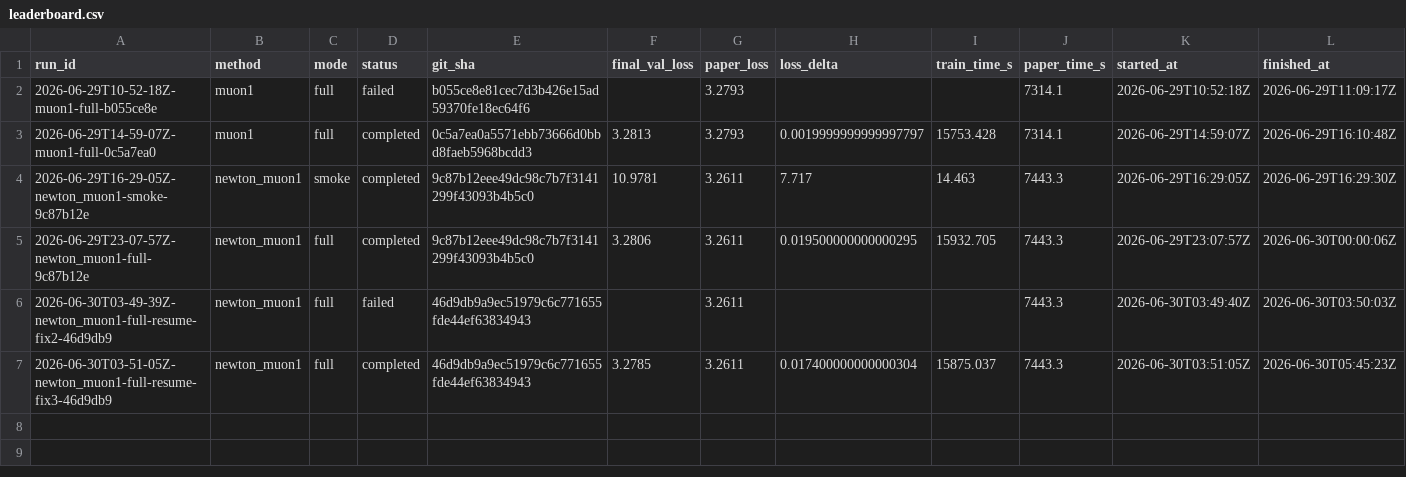
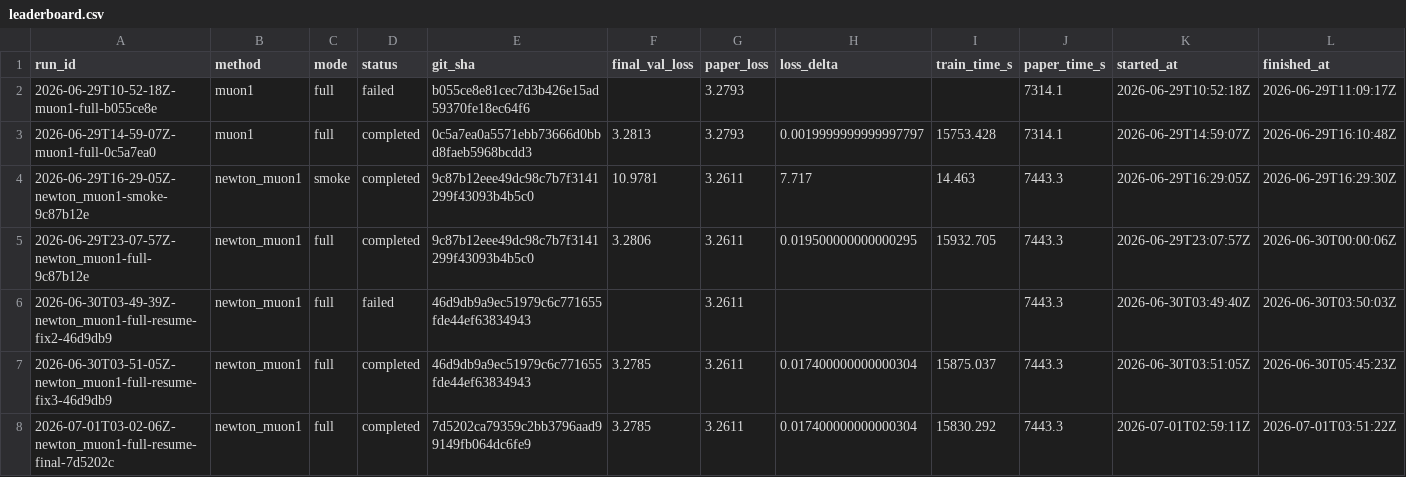
Before and after one commit to yanghu819/muon_plus, a CSV file: leaderboard.csv, drawn as a sheet; the diff names each change by its address in the sheet, - before the commit and + after, or states it on an @@ line.

Commit message:
Record offset-preserving Newton-Muon result
Timestamp: 2026-07-01 13:44:53 CST / 2026-07-01T05:44:53Z.

Run: 2026-07-01T03-02-06Z-newton_muon1-full-resume-final-7d5202c on AIStation GPU2, detached source SHA 7d5202ca79359c2bb3796aad99149fb064dc6fe9.

Result: completed 6200/6200 with final validation loss 3.2785, paper Newton-Muon-1 loss 3.2611, delta +0.0174, train_time_s 15830.292, peak memory 39789 MiB.

Finding: restoring the upstream-style resume DataLoader offset and rebuilding Newton preconditioner apply views after optimizer load did not recover the paper Newton-Muon improvement. The reproduced Muon baseline remains close to paper, so the remaining gap is Newton-specific rather than a broad data, validation, GPU, compile fallback, or training-length issue.

Lesson: do not spend another full GPU2 lease on blind reruns. Next high-ROI work is a small deterministic diagnostic of the active right-preconditioned gradient path, preconditioner refresh boundaries, and optimizer source parity before any more full training.

```diff
--- a/leaderboard.csv
+++ b/leaderboard.csv
+row 8: 2026-07-01T03-02-06Z-newton_muon1-full-resume-final-7d5202c | newton_muon1 | full | completed | 7d5202ca79359c2bb3796aad99149fb064dc6fe9 | 3.2785 | 3.2611 | 0.017400000000000304 | 15830.292 | 7443.3 | 2026-07-01T02:59:11Z | 2026-07-01T03:51:22Z
```
Also changed, not shown: 4 other files.
